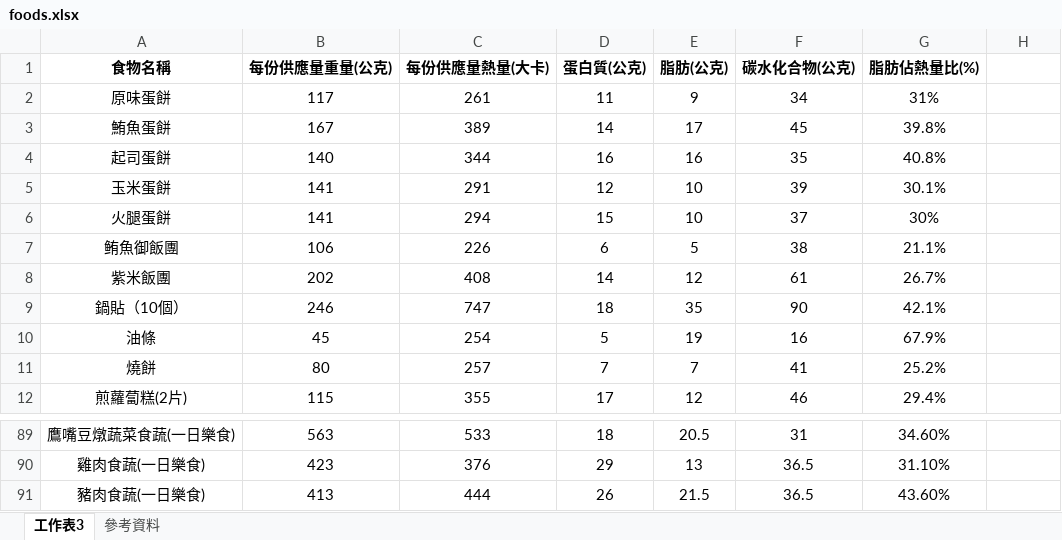
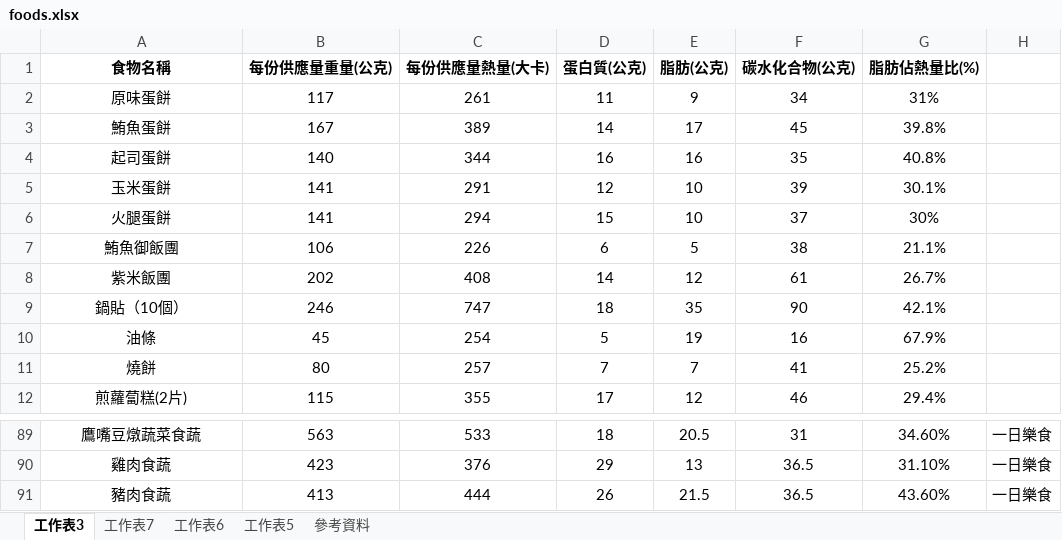
Before and after one commit to YahsuanCheng/everyfoodchoice, an Excel workbook: foods.xlsx, sheet 工作表3, drawn as a sheet; only a part is shown, gaps mark what is left out; values as stored, in another font and other column widths than the file's, no borders; charts and pictures not drawn; the diff covers the shown part only; the diff names each change by its address in the sheet, - before the commit and + after, or states it on an @@ line.

```diff
--- a/foods.xlsx (sheet 工作表3)
+++ b/foods.xlsx (sheet 工作表3)
+sheet tab: 工作表7
+sheet tab: 工作表6
+sheet tab: 工作表5
-A7 (食物名稱): 鲔魚御飯團
+A7 (食物名稱): 鮪魚御飯團
-A89 (食物名稱): 鷹嘴豆燉蔬菜食蔬(一日樂食)
+A89 (食物名稱): 鷹嘴豆燉蔬菜食蔬
-H89:H91: (empty)
+H89:H91: 一日樂食
-A90 (食物名稱): 雞肉食蔬(一日樂食)
+A90 (食物名稱): 雞肉食蔬
-A91 (食物名稱): 豬肉食蔬(一日樂食)
+A91 (食物名稱): 豬肉食蔬
```
Also changed, not shown: other rows of this sheet, charts or pictures.
